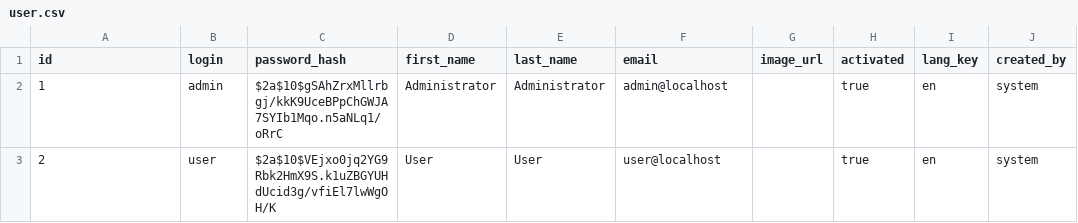
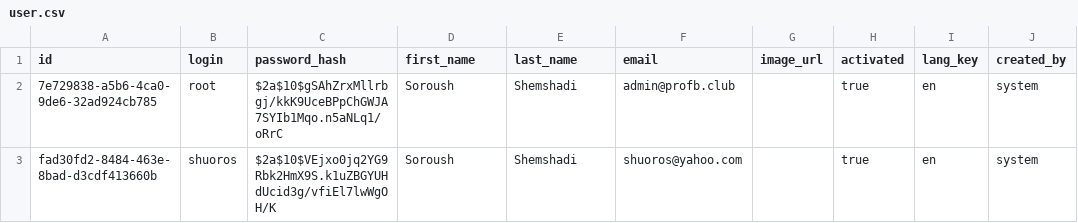
Before and after one commit to shuoros/ProFootballClub, a CSV file: src/main/resources/config/liquibase/data/user.csv, drawn as a sheet; only a part is shown; the diff names each change by its address in the sheet, - before the commit and + after, or states it on an @@ line.

```diff
--- a/src/main/resources/config/liquibase/data/user.csv
+++ b/src/main/resources/config/liquibase/data/user.csv
-A2 (id): 1
+A2 (id): 7e729838-a5b6-4ca0-9de6-32ad924cb785
-B2 (login): admin
+B2 (login): root
-D2 (first_name): Administrator
+D2 (first_name): Soroush
-E2 (last_name): Administrator
+E2 (last_name): Shemshadi
-F2 (email): admin@localhost
+F2 (email): admin@profb.club
-A3 (id): 2
+A3 (id): fad30fd2-8484-463e-8bad-d3cdf413660b
-B3 (login): user
+B3 (login): shuoros
-D3 (first_name): User
+D3 (first_name): Soroush
-E3 (last_name): User
+E3 (last_name): Shemshadi
-F3 (email): user@localhost
+F3 (email): shuoros@yahoo.com
```
Also changed, not shown: 18 other files.
